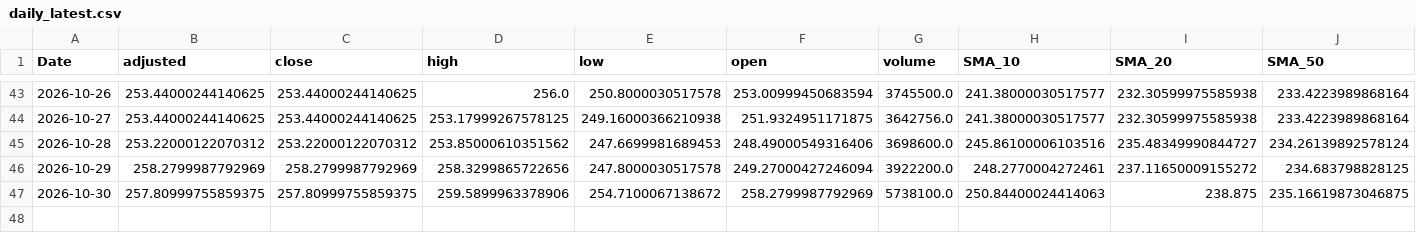
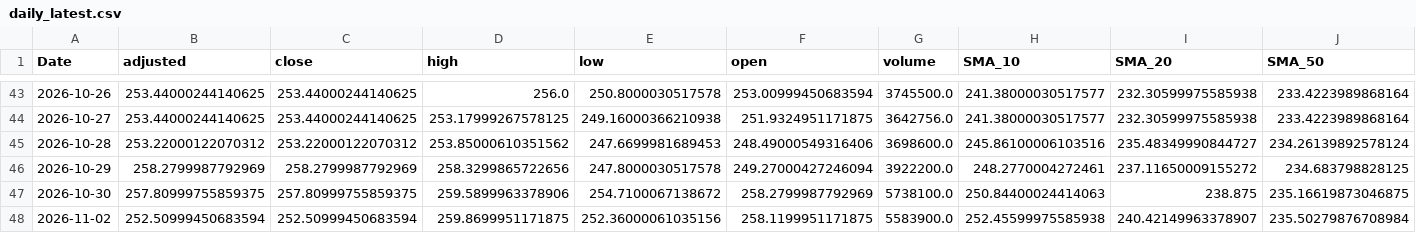
Before and after one commit to gopalgoyal1560-cyber/financial-ml-pipeline, a CSV file: data/processed/daily_latest.csv, drawn as a sheet; only a part is shown, gaps mark what is left out; rows hold the shown columns only; the diff names each change by its address in the sheet, - before the commit and + after, or states it on an @@ line.

```diff
--- a/data/processed/daily_latest.csv
+++ b/data/processed/daily_latest.csv
+row 48: 2026-11-02 | 252.50999450683594 | 252.50999450683594 | 259.8699951171875 | 252.36000061035156 | 258.1199951171875 | 5583900.0 | 252.45599975585938 | 240.42149963378907 | 235.50279876708984
```
Also changed, not shown: 2 other files.
